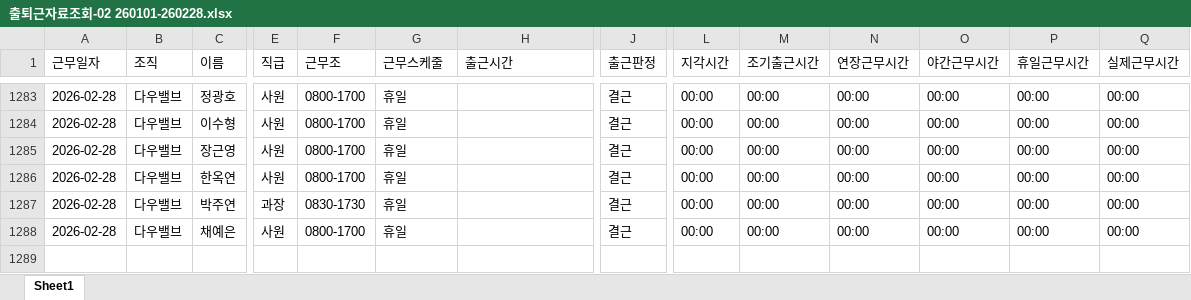
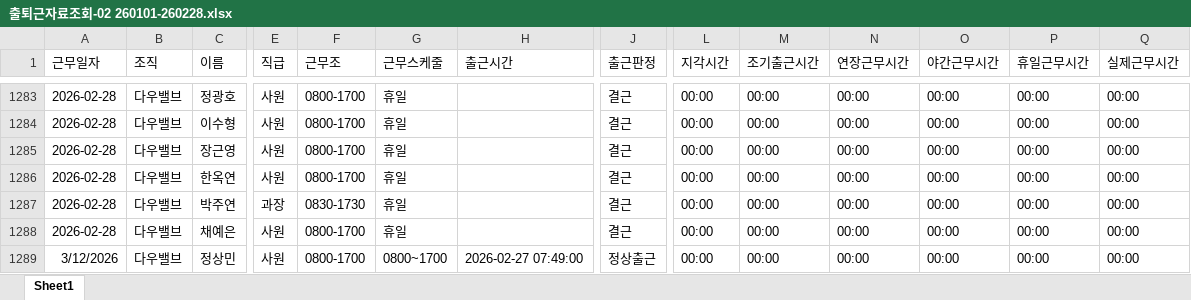
Before and after one commit to learnbook1103-design/dow_manage, an Excel workbook: reference/출퇴근자료조회-02 260101-260228.xlsx, sheet Sheet1, drawn as a sheet; only a part is shown, gaps mark what is left out; values as stored, in another font and other column widths than the file's, no borders; rows hold the shown columns only; the diff names each change by its address in the sheet, - before the commit and + after, or states it on an @@ line.

Commit message:
feat: Implement preemptive attendance supplement data and update UI terminology from 'explanation/verification' to 'supplement/adjustment'.

```diff
--- a/reference/출퇴근자료조회-02 260101-260228.xlsx (sheet Sheet1)
+++ b/reference/출퇴근자료조회-02 260101-260228.xlsx (sheet Sheet1)
+row 1289: 3/12/2026 | 다우밸브 | 정상민 | 사원 | 0800-1700 | 0800~1700 | 2026-02-27 07:49:00 | 정상출근 | 00:00 | 00:00 | 00:00 | 00:00 | 00:00 | 00:00
```
Also changed, not shown: 8 other files.
